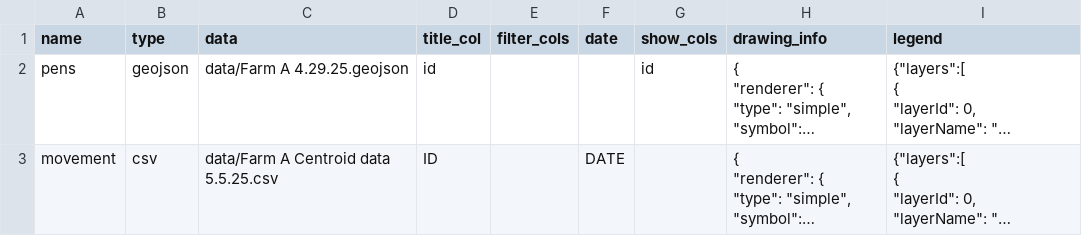
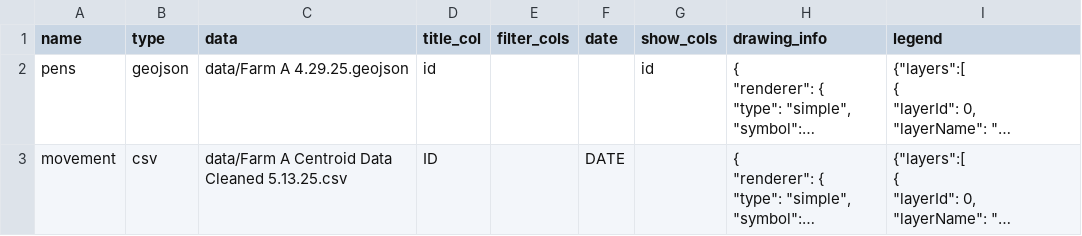
Before and after one commit to GeospatialCentroid/bird_flu_cattle, a CSV file: app.csv, drawn as a sheet; long unchanged cells end in …; the diff names each change by its address in the sheet, - before the commit and + after, or states it on an @@ line.

```diff
--- a/app.csv
+++ b/app.csv
-C3 (data): data/Farm A Centroid data 5.5.25.csv
+C3 (data): data/Farm A Centroid Data Cleaned 5.13.25.csv
```
Also changed, not shown: 7 other files.
